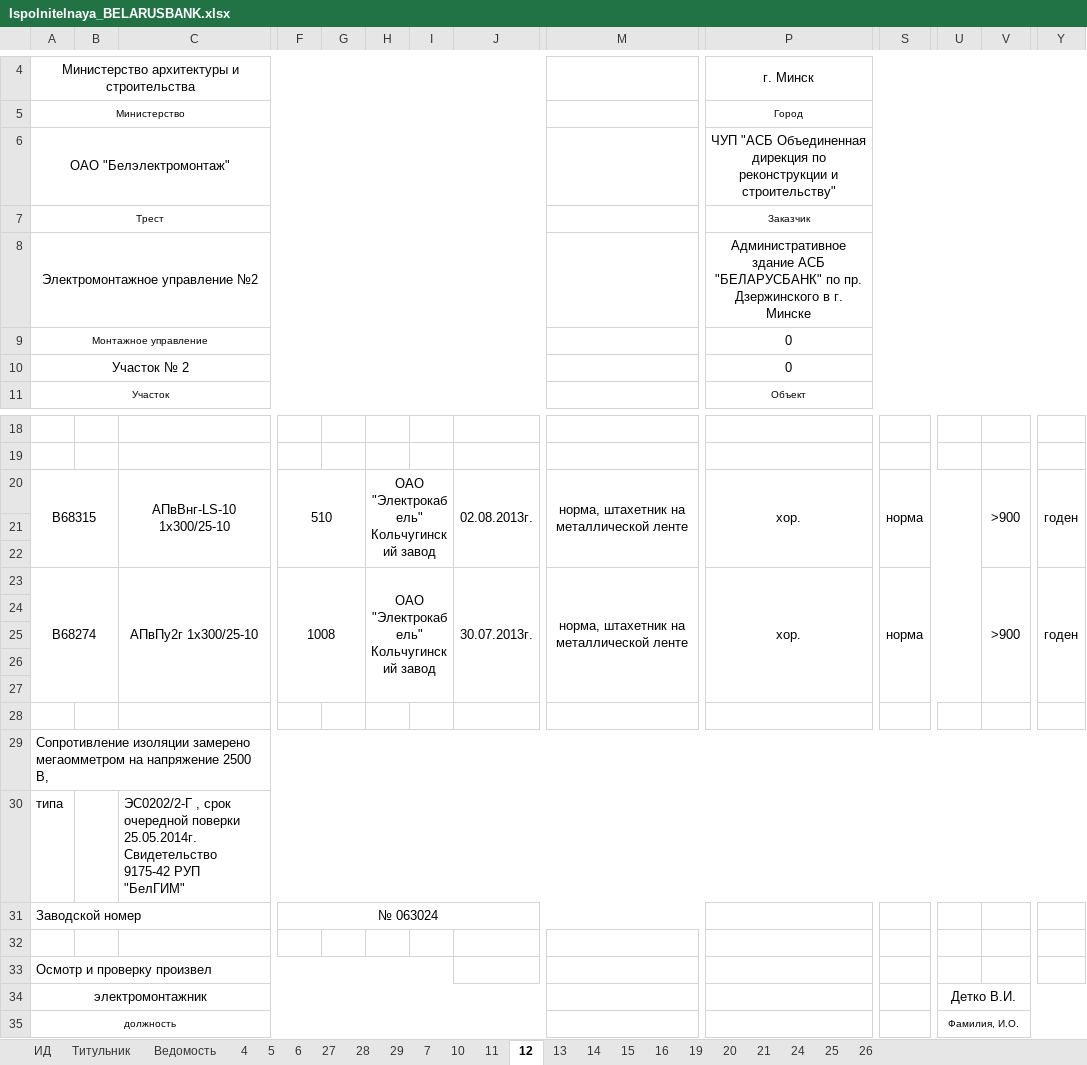
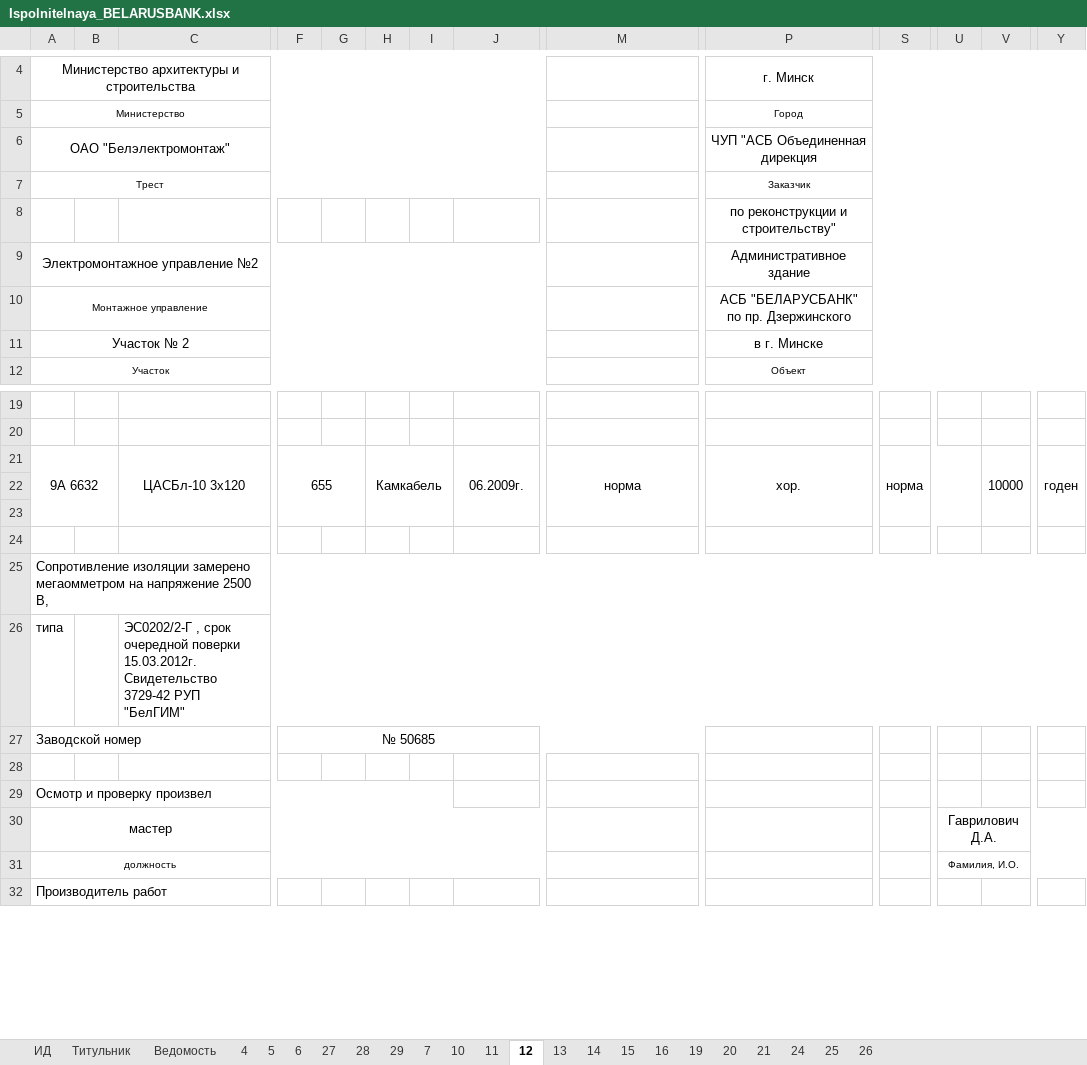
Before and after one commit to ravkovskiy/JavaScript, an Excel workbook: Ispolnitelnaya_BELARUSBANK.xlsx, sheet 12, drawn as a sheet; only a part is shown, gaps mark what is left out; the shorter side is filled out with more unchanged rows; values as stored, in another font and other column widths than the file's, no borders; removed rows and columns are numbered as before the commit, all else as after; rows hold the shown columns only; the diff names each change by its address in the sheet, - before the commit and + after, or states it on an @@ line.

```diff
--- a/Ispolnitelnaya_BELARUSBANK.xlsx (sheet 12)
+++ b/Ispolnitelnaya_BELARUSBANK.xlsx (sheet 12)
-P6: …Объединенная дирекция по реконструкции и строительству"
+P6: …Объединенная дирекция
+row 8:  |  |  |  |  |  |  |  |  | по реконструкции и строительству"
-P9: Административное здание АСБ "БЕЛАРУСБАНК" по пр. Дзержинского в г. Минске
+P9: Административное здание
-P10: 0
+P10: АСБ "БЕЛАРУСБАНК" по пр. Дзержинского
-P11: 0
+P11: в г. Минске
-row 20: В68315 |  | АПвВнг-LS-10 1х300/25-10 | 510 |  | ОАО "Электрокабель" Кольчугинский завод |  | 02.08.2013г. | норма, штахетник на металлической ленте | хор. | норма |  | >900 | годен
-row 21: (empty)
+row 21: 9А 6632 |  | ЦАСБл-10 3х120 | 655 |  | Камкабель |  | 06.2009г. | норма | хор. | норма |  | 10000 | годен
+A21:B23 merged
+C21:E23 merged
+F21:G23 merged
+H21:I23 merged
+J21:L23 merged
+M21:O23 merged
+P21:R23 merged
+S21:U23 merged
+V21:X23 merged
+Y21:AA23 merged
-row 22: (empty)
-row 23: В68274 |  | АПвПу2г 1х300/25-10 | 1008 |  | ОАО "Электрокабель" Кольчугинский завод |  | 30.07.2013г. | норма, штахетник на металлической ленте | хор. | норма |  | >900 | годен
-row 24: (empty)
-row 25: (empty)
-C26: …очередной поверки 25.05.2014г. Свидетельство 9175-42 РУП "БелГИМ"
+C26: …очередной поверки 15.03.2012г. Свидетельство 3729-42 РУП "БелГИМ"
-F27: № 063024
+F27: № 50685
-row 34: электромонтажник |  |  |  |  |  |  |  |  |  |  | Детко В.И.
+row 30: мастер |  |  |  |  |  |  |  |  |  |  | Гаврилович Д.А.
```
Also changed, not shown: sheet 13, sheet 15, sheet 24, sheet 11, sheet 14, sheet 10, 10 more sheets.
